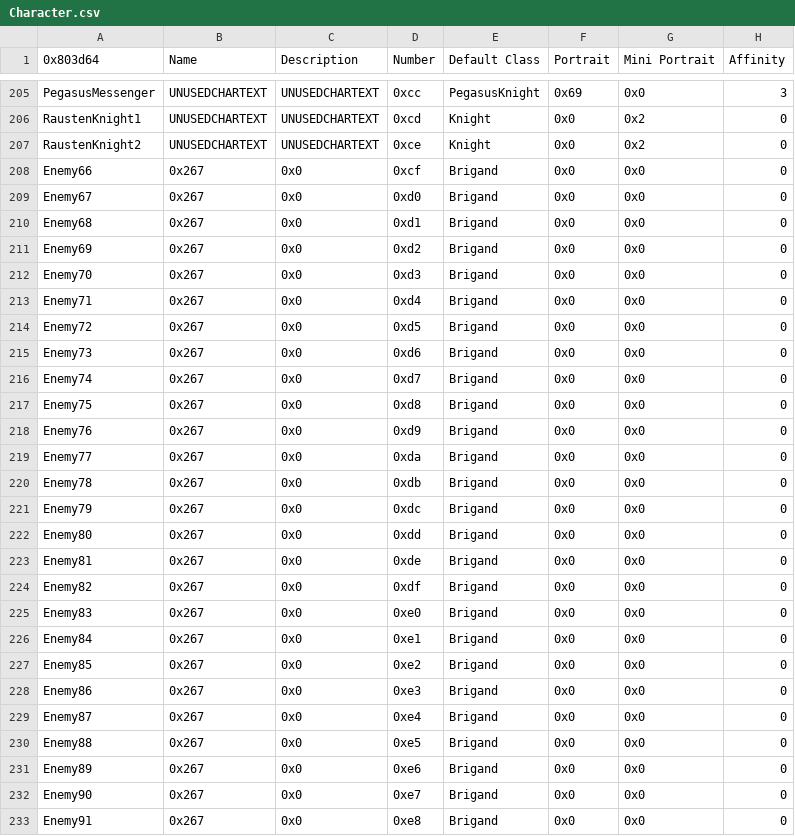
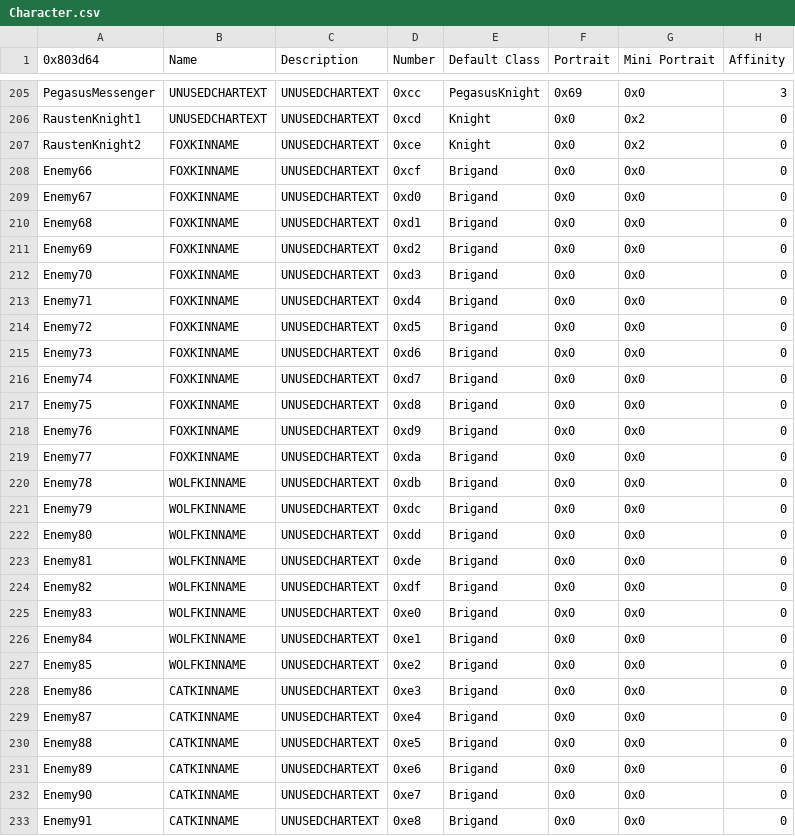
Before and after one commit to TypicalCrusader/ToA, a CSV file: GameData/Tables/Character.csv, drawn as a sheet; only a part is shown, gaps mark what is left out; the diff covers the shown part only; the diff names each change by its address in the sheet, - before the commit and + after, or states it on an @@ line.

```diff
--- a/GameData/Tables/Character.csv
+++ b/GameData/Tables/Character.csv
-B207 (Name): UNUSEDCHARTEXT
+B207 (Name): FOXKINNAME
-B208:B219 (Name): 0x267
+B208:B219 (Name): FOXKINNAME
-C208:C233 (Description): 0x0
+C208:C233 (Description): UNUSEDCHARTEXT
-B220:B227 (Name): 0x267
+B220:B227 (Name): WOLFKINNAME
-B228:B233 (Name): 0x267
+B228:B233 (Name): CATKINNAME
```
Also changed, not shown: 78 edited cells elsewhere in this file, 3 other files.
